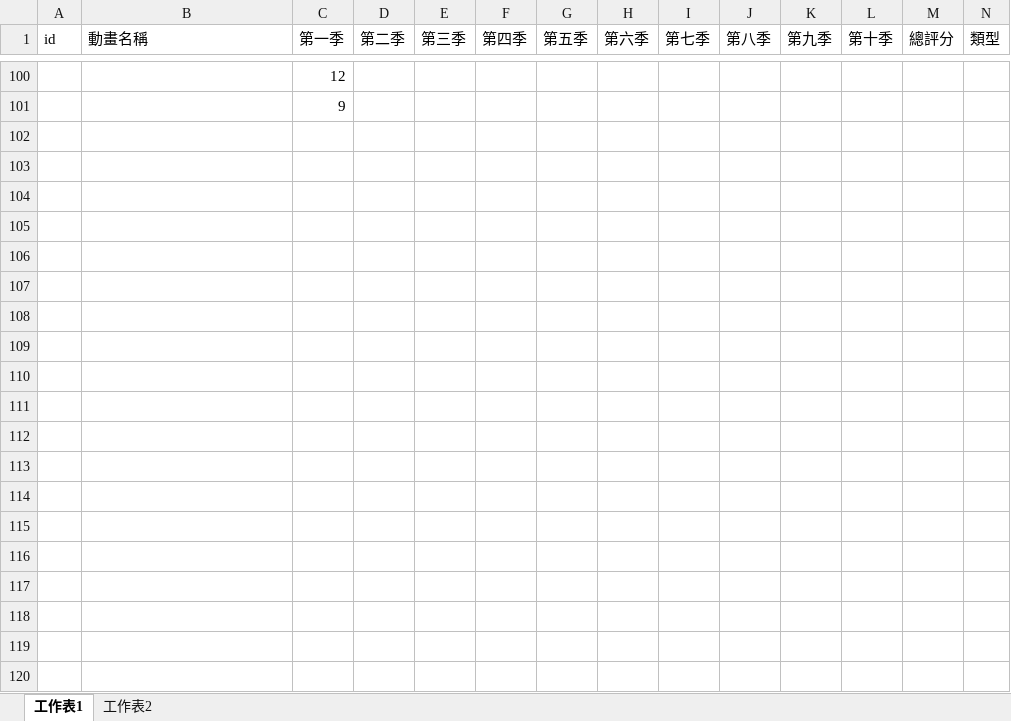
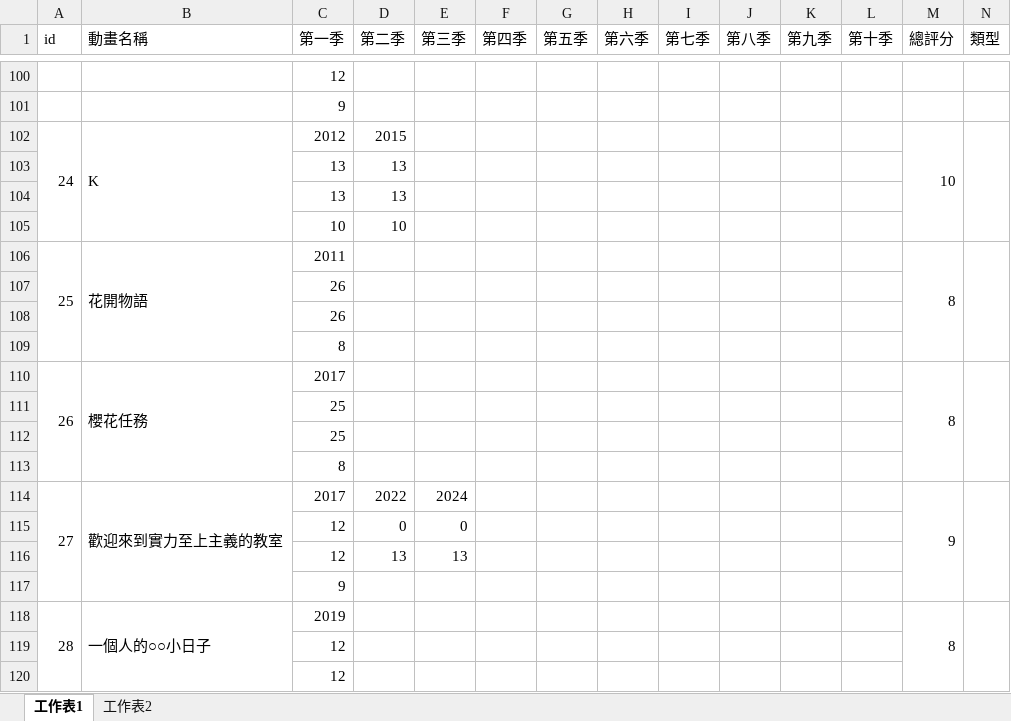
Before and after one commit to rex0988476/githubpage, an Excel workbook: database/data_anime.xlsx, sheet 工作表1, drawn as a sheet; only a part is shown, gaps mark what is left out; values as stored, in another font and other column widths than the file's, no borders; rows hold the shown columns only; the diff covers the shown part only; the diff names each change by its address in the sheet, - before the commit and + after, or states it on an @@ line.

```diff
--- a/database/data_anime.xlsx (sheet 工作表1)
+++ b/database/data_anime.xlsx (sheet 工作表1)
+row 102: 24 | K | 2012 | 2015 |  |  |  |  |  |  |  |  | 10
+row 103:  |  | 13 | 13
+row 104:  |  | 13 | 13
+row 105:  |  | 10 | 10
+row 106: 25 | 花開物語 | 2011 |  |  |  |  |  |  |  |  |  | 8
+row 107:  |  | 26
+row 108:  |  | 26
+row 109:  |  | 8
+row 110: 26 | 櫻花任務 | 2017 |  |  |  |  |  |  |  |  |  | 8
+row 111:  |  | 25
+row 112:  |  | 25
+row 113:  |  | 8
+row 114: 27 | 歡迎來到實力至上主義的教室 | 2017 | 2022 | 2024 |  |  |  |  |  |  |  | 9
+row 115:  |  | 12 | 0 | 0
+row 116:  |  | 12 | 13 | 13
+row 117:  |  | 9
+row 118: 28 | 一個人的○○小日子 | 2019 |  |  |  |  |  |  |  |  |  | 8
+row 119:  |  | 12
+row 120:  |  | 12
```
Also changed, not shown: 13 added rows and 1 edited cell elsewhere in this sheet, sheet 工作表2, 10 other files.
